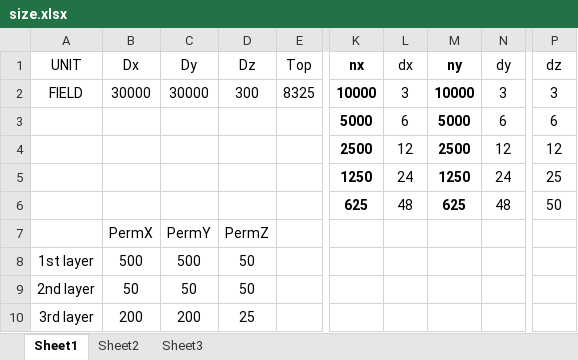
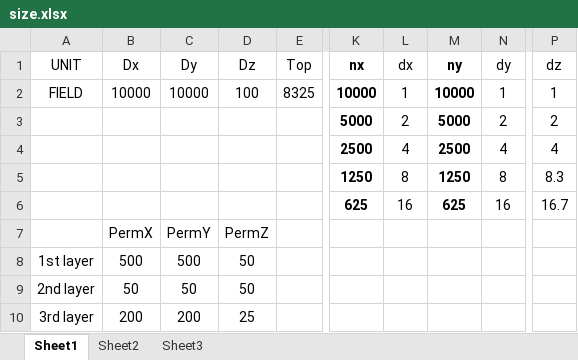
Before and after one commit to OpenCAEPlus/OpenCAEPoroX, an Excel workbook: data/scalingTest/refineComp/size.xlsx, sheet Sheet1, drawn as a sheet; only a part is shown, gaps mark what is left out; values as stored, in another font and other column widths than the file's, no borders; the diff names each change by its address in the sheet, - before the commit and + after, or states it on an @@ line.

```diff
--- a/data/scalingTest/refineComp/size.xlsx (sheet Sheet1)
+++ b/data/scalingTest/refineComp/size.xlsx (sheet Sheet1)
-B2 (Dx): 30000
+B2 (Dx): 10000
-C2 (Dy): 30000
+C2 (Dy): 10000
-D2 (Dz): 300
+D2 (Dz): 100
-L2 (dx): 3
+L2 (dx): 1
-N2 (dy): 3
+N2 (dy): 1
-P2 (dz): 3
+P2 (dz): 1
-L3 (dx): 6
+L3 (dx): 2
-N3 (dy): 6
+N3 (dy): 2
-P3 (dz): 6
+P3 (dz): 2
-L4 (dx): 12
+L4 (dx): 4
-N4 (dy): 12
+N4 (dy): 4
-P4 (dz): 12
+P4 (dz): 4
-L5 (dx): 24
+L5 (dx): 8
-N5 (dy): 24
+N5 (dy): 8
-P5 (dz): 25
+P5 (dz): 8.3
-L6 (dx): 48
+L6 (dx): 16
-N6 (dy): 48
+N6 (dy): 16
-P6 (dz): 50
+P6 (dz): 16.7
```
Also changed, not shown: 5 other files.
